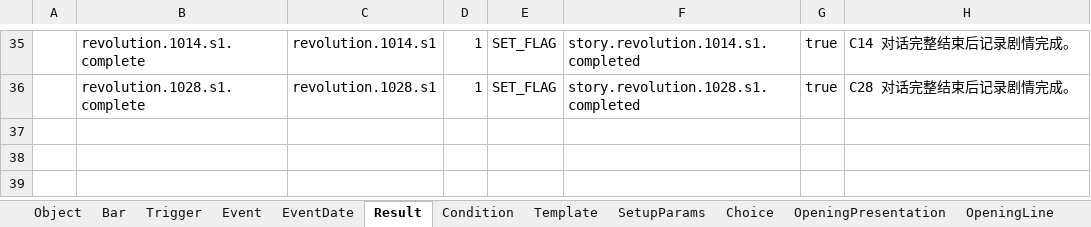
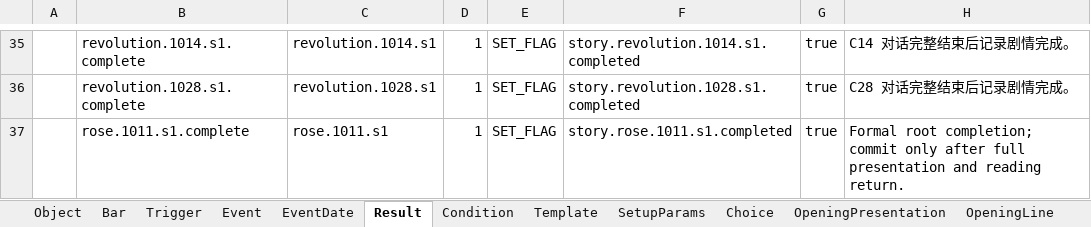
Before and after one commit to Alt-love-F4/juguangdeng2026, an Excel workbook: Assets/ConfigTables/Data/Narrative/Narrative.xlsx, sheet Result, drawn as a sheet; only a part is shown, gaps mark what is left out; values as stored, in another font and other column widths than the file's, no borders; the diff names each change by its address in the sheet, - before the commit and + after, or states it on an @@ line.

```diff
--- a/Assets/ConfigTables/Data/Narrative/Narrative.xlsx (sheet Result)
+++ b/Assets/ConfigTables/Data/Narrative/Narrative.xlsx (sheet Result)
+row 37:  | rose.1011.s1.complete | rose.1011.s1 | 1 | SET_FLAG | story.rose.1011.s1.completed | true | Formal root completion; commit only after full presentation and reading return.
```
Also changed, not shown: sheet ConversationPage, sheet OpeningPresentation, sheet Condition, sheet EventDate, sheet Event, 5 other files.
